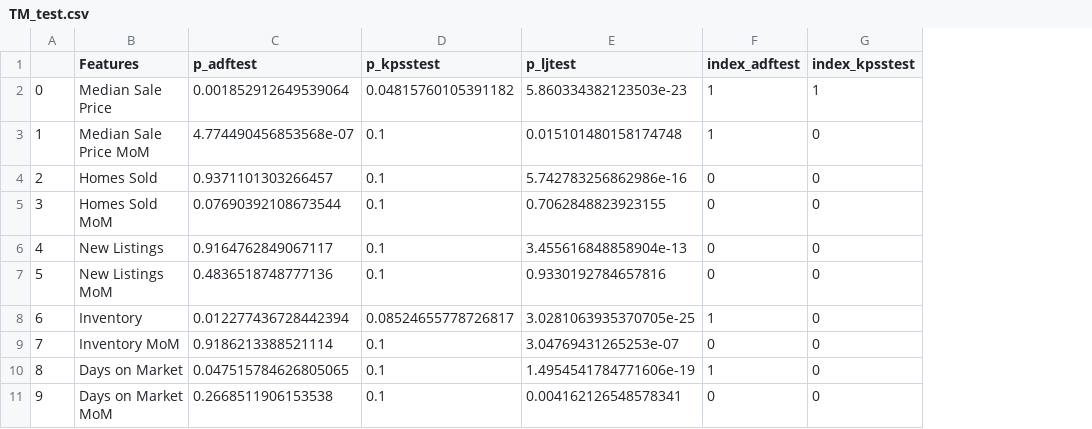
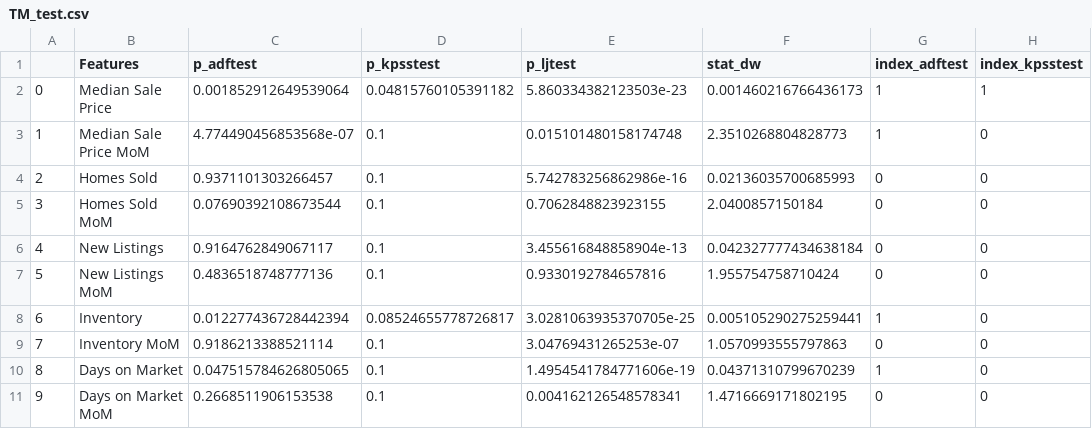
Before and after one commit to iuniorhsiung/mod4_project_DC_housing_price, a CSV file: data/TM_test.csv, drawn as a sheet; only a part is shown; the diff names each change by its address in the sheet, - before the commit and + after, or states it on an @@ line.

```diff
--- a/data/TM_test.csv
+++ b/data/TM_test.csv
+column F (stat_dw), rows 2-11: 0.001460216766436173 | 2.3510268804828773 | 0.02136035700685993 | 2.0400857150184 | 0.042327777434638184 | 1.955754758710424 | 0.005105290275259441 | 1.0570993555797863 | 0.04371310799670239 | 1.4716669171802195
```
Also changed, not shown: 2 other files.
